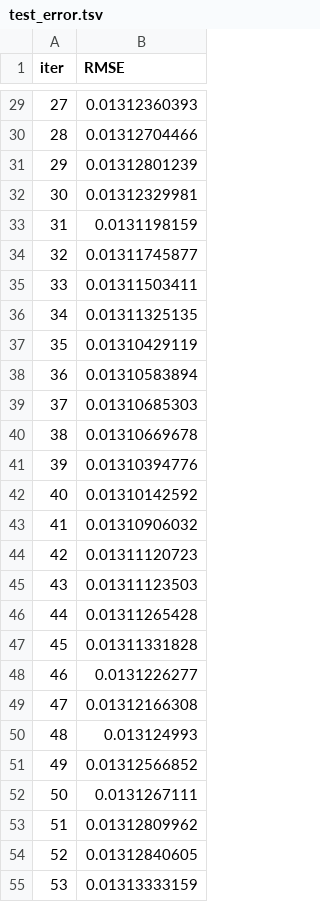
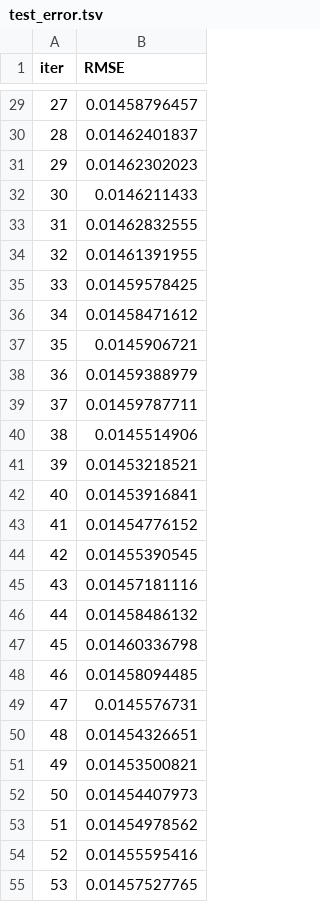
Before and after one commit to BishalGhosh18/Portfolio_Optimizer_Terminal, a TSV file: catboost_info/test_error.tsv, drawn as a sheet; only a part is shown, gaps mark what is left out; the diff covers the shown part only.

```diff
--- a/catboost_info/test_error.tsv
+++ b/catboost_info/test_error.tsv
@@ -29,27 +29,27 @@ iter	RMSE
-27	0.01312360393
-28	0.01312704466
-29	0.01312801239
-30	0.01312329981
-31	0.0131198159
-32	0.01311745877
-33	0.01311503411
-34	0.01311325135
-35	0.01310429119
-36	0.01310583894
-37	0.01310685303
-38	0.01310669678
-39	0.01310394776
-40	0.01310142592
-41	0.01310906032
-42	0.01311120723
-43	0.01311123503
-44	0.01311265428
-45	0.01311331828
-46	0.0131226277
-47	0.01312166308
-48	0.013124993
-49	0.01312566852
-50	0.0131267111
-51	0.01312809962
-52	0.01312840605
-53	0.01313333159
+27	0.01458796457
+28	0.01462401837
+29	0.01462302023
+30	0.0146211433
+31	0.01462832555
+32	0.01461391955
+33	0.01459578425
+34	0.01458471612
+35	0.0145906721
+36	0.01459388979
+37	0.01459787711
+38	0.0145514906
+39	0.01453218521
+40	0.01453916841
+41	0.01454776152
+42	0.01455390545
+43	0.01457181116
+44	0.01458486132
+45	0.01460336798
+46	0.01458094485
+47	0.0145576731
+48	0.01454326651
+49	0.01453500821
+50	0.01454407973
+51	0.01454978562
+52	0.01455595416
+53	0.01457527765
```
Also changed, not shown: 7 removed rows and 38 edited cells elsewhere in this file, catboost_info/learn_error.tsv, catboost_info/time_left.tsv, 7 other files.
